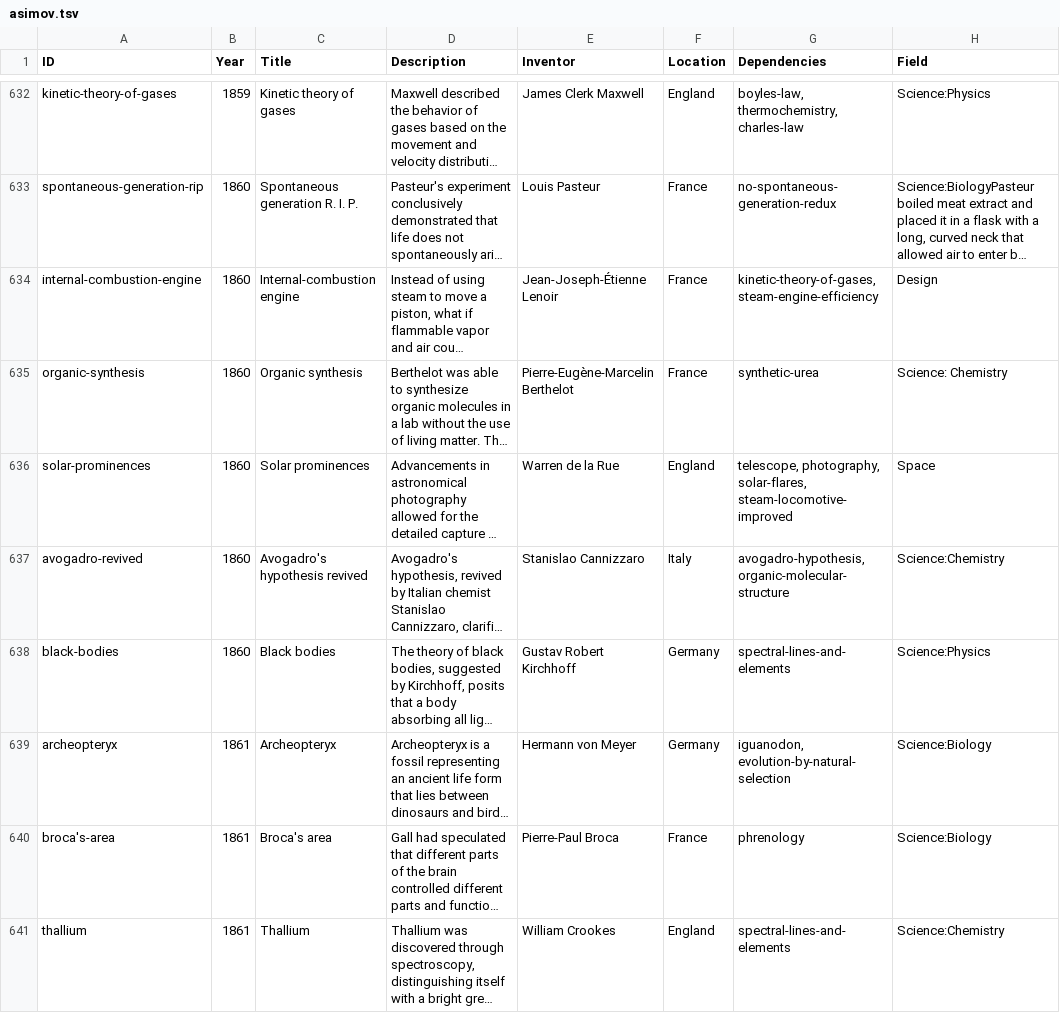
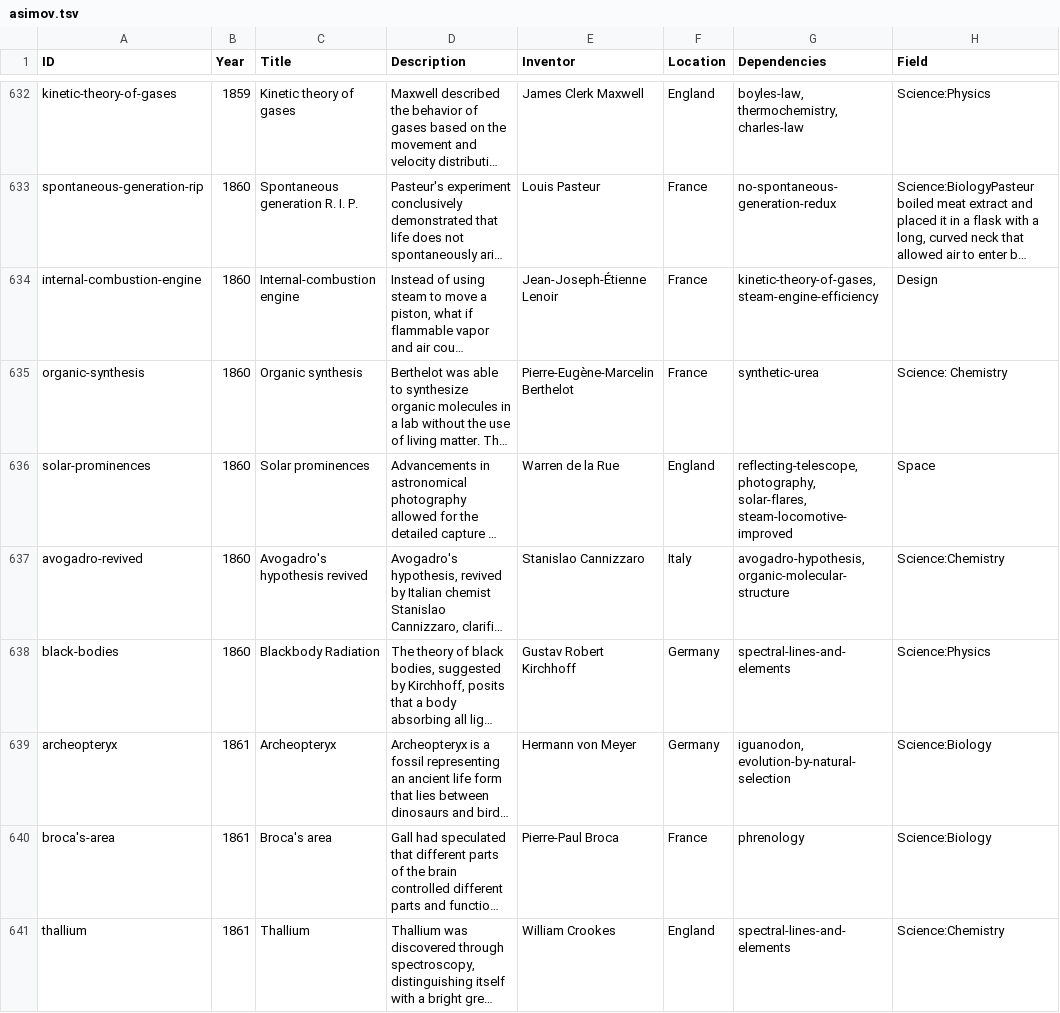
Before and after one commit to borismus/asimov-gpt, a TSV file: asimov.tsv, drawn as a sheet; only a part is shown, gaps mark what is left out; long unchanged cells end in …; the diff covers the shown part only; the diff names each change by its address in the sheet, - before the commit and + after, or states it on an @@ line.

Commit message:
new data

```diff
--- a/asimov.tsv
+++ b/asimov.tsv
-G636 (Dependencies): telescope, photography, solar-flares,…
+G636 (Dependencies): reflecting-telescope, photography, solar-flares,…
-C638 (Title): Black bodies
+C638 (Title): Blackbody Radiation
```
Also changed, not shown: 23 edited cells elsewhere in this file.
